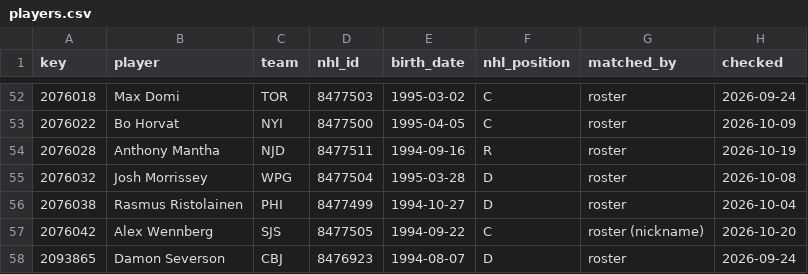
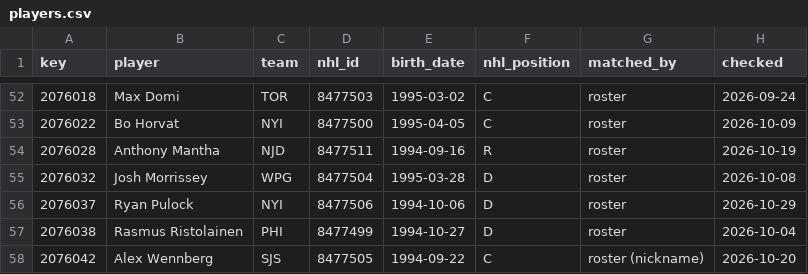
Before and after one commit to ajpayzant/NHL-Injury-Tool, a CSV file: data/nhl/players.csv, drawn as a sheet; only a part is shown, gaps mark what is left out; the shorter side is filled out with more unchanged rows.

```diff
--- a/data/nhl/players.csv
+++ b/data/nhl/players.csv
@@ -55,2 +55,3 @@ key,player,team,nhl_id,birth_date,nhl_position,matched_by,checked
 2076032,Josh Morrissey,WPG,8477504,1995-03-28,D,roster,2026-10-08
+2076037,Ryan Pulock,NYI,8477506,1994-10-06,D,roster,2026-10-29
 2076038,Rasmus Ristolainen,PHI,8477499,1994-10-27,D,roster,2026-10-04
```
Also changed, not shown: data/events.csv, data/injuries.csv, 5 other files.
